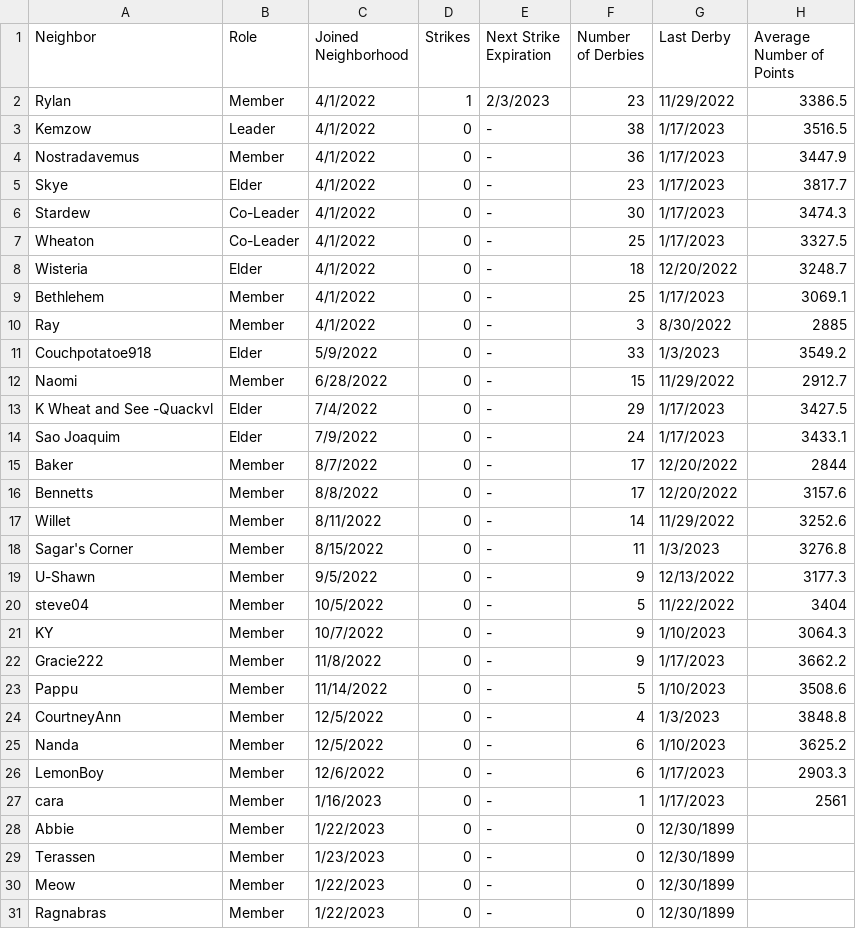
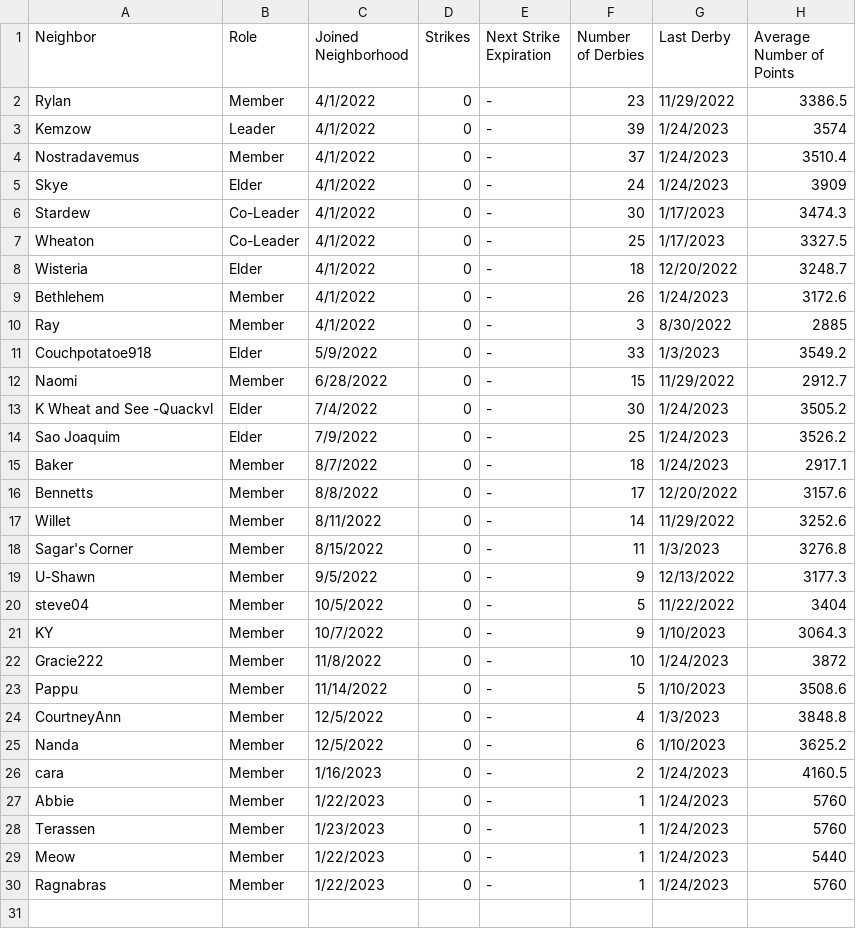
Before and after one commit to azuremeadows/azuremeadows.github.io, a CSV file: docs/_data/memberStats.csv, drawn as a sheet.

Commit message:
Commit from GitHub Actions (Fetch CSV Data)

```diff
--- a/docs/_data/memberStats.csv
+++ b/docs/_data/memberStats.csv
@@ -1,6 +1,6 @@
 "Neighbor","Role","Joined Neighborhood","Strikes","Next Strike Expiration","Number of Derbies","Last Derby","Average Number of Points"
-"Rylan","Member","4/1/2022","1","2/3/2023","23","11/29/2022","3386.5"
-"Kemzow","Leader","4/1/2022","0","-","38","1/17/2023","3516.5"
-"Nostradavemus","Member","4/1/2022","0","-","36","1/17/2023","3447.9"
-"Skye","Elder","4/1/2022","0","-","23","1/17/2023","3817.7"
+"Rylan","Member","4/1/2022","0","-","23","11/29/2022","3386.5"
+"Kemzow","Leader","4/1/2022","0","-","39","1/24/2023","3574"
+"Nostradavemus","Member","4/1/2022","0","-","37","1/24/2023","3510.4"
+"Skye","Elder","4/1/2022","0","-","24","1/24/2023","3909"
 "Stardew","Co-Leader","4/1/2022","0","-","30","1/17/2023","3474.3"
@@ -8,3 +8,3 @@
 "Wisteria","Elder","4/1/2022","0","-","18","12/20/2022","3248.7"
-"Bethlehem","Member","4/1/2022","0","-","25","1/17/2023","3069.1"
+"Bethlehem","Member","4/1/2022","0","-","26","1/24/2023","3172.6"
 "Ray","Member","4/1/2022","0","-","3","8/30/2022","2885"
@@ -12,5 +12,5 @@
 "Naomi","Member","6/28/2022","0","-","15","11/29/2022","2912.7"
-"K Wheat and See -Quackvl","Elder","7/4/2022","0","-","29","1/17/2023","3427.5"
-"Sao Joaquim","Elder","7/9/2022","0","-","24","1/17/2023","3433.1"
-"Baker","Member","8/7/2022","0","-","17","12/20/2022","2844"
+"K Wheat and See -Quackvl","Elder","7/4/2022","0","-","30","1/24/2023","3505.2"
+"Sao Joaquim","Elder","7/9/2022","0","-","25","1/24/2023","3526.2"
+"Baker","Member","8/7/2022","0","-","18","1/24/2023","2917.1"
 "Bennetts","Member","8/8/2022","0","-","17","12/20/2022","3157.6"
@@ -21,3 +21,3 @@
 "KY","Member","10/7/2022","0","-","9","1/10/2023","3064.3"
-"Gracie222","Member","11/8/2022","0","-","9","1/17/2023","3662.2"
+"Gracie222","Member","11/8/2022","0","-","10","1/24/2023","3872"
 "Pappu","Member","11/14/2022","0","-","5","1/10/2023","3508.6"
@@ -25,7 +25,6 @@
 "Nanda","Member","12/5/2022","0","-","6","1/10/2023","3625.2"
-"LemonBoy","Member","12/6/2022","0","-","6","1/17/2023","2903.3"
-"cara","Member","1/16/2023","0","-","1","1/17/2023","2561"
-"Abbie","Member","1/22/2023","0","-","0","12/30/1899",""
-"Terassen","Member","1/23/2023","0","-","0","12/30/1899",""
-"Meow","Member","1/22/2023","0","-","0","12/30/1899",""
-"Ragnabras","Member","1/22/2023","0","-","0","12/30/1899",""
+"cara","Member","1/16/2023","0","-","2","1/24/2023","4160.5"
+"Abbie","Member","1/22/2023","0","-","1","1/24/2023","5760"
+"Terassen","Member","1/23/2023","0","-","1","1/24/2023","5760"
+"Meow","Member","1/22/2023","0","-","1","1/24/2023","5440"
+"Ragnabras","Member","1/22/2023","0","-","1","1/24/2023","5760"
```
Also changed, not shown: docs/_data/DerbyHistory.csv, docs/_data/neighborhoodStats.csv.
